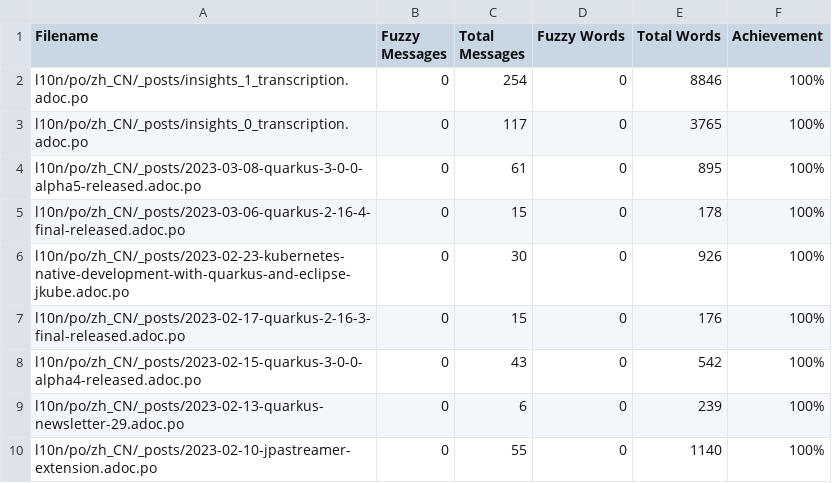
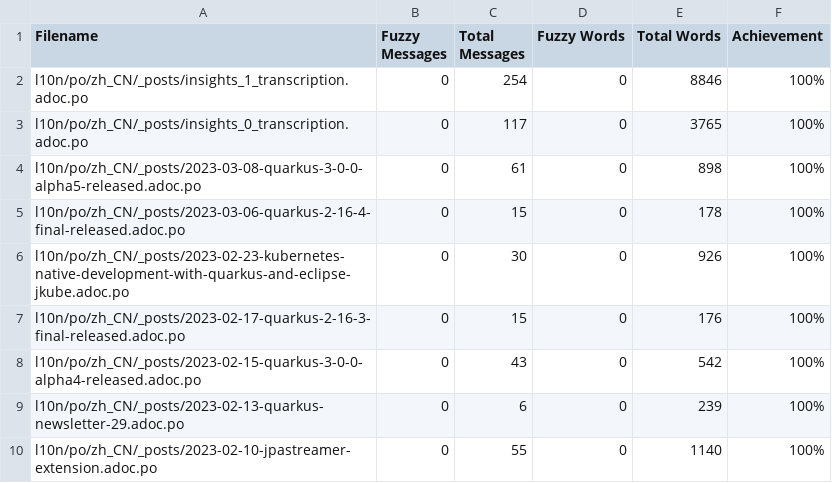
Before and after one commit to giant35/quarkusZH, a CSV file: l10n/stats/translation.csv, drawn as a sheet; only a part is shown.

Commit message:
Update translation stats

```diff
--- a/l10n/stats/translation.csv
+++ b/l10n/stats/translation.csv
@@ -3,3 +3,3 @@ l10n/po/zh_CN/_posts/insights_1_transcription.adoc.po, 0, 254, 0, 8846 ,100%
 l10n/po/zh_CN/_posts/insights_0_transcription.adoc.po, 0, 117, 0, 3765 ,100%
-l10n/po/zh_CN/_posts/2023-03-08-quarkus-3-0-0-alpha5-released.adoc.po, 0, 61, 0, 895 ,100%
+l10n/po/zh_CN/_posts/2023-03-08-quarkus-3-0-0-alpha5-released.adoc.po, 0, 61, 0, 898 ,100%
 l10n/po/zh_CN/_posts/2023-03-06-quarkus-2-16-4-final-released.adoc.po, 0, 15, 0, 178 ,100%
```
